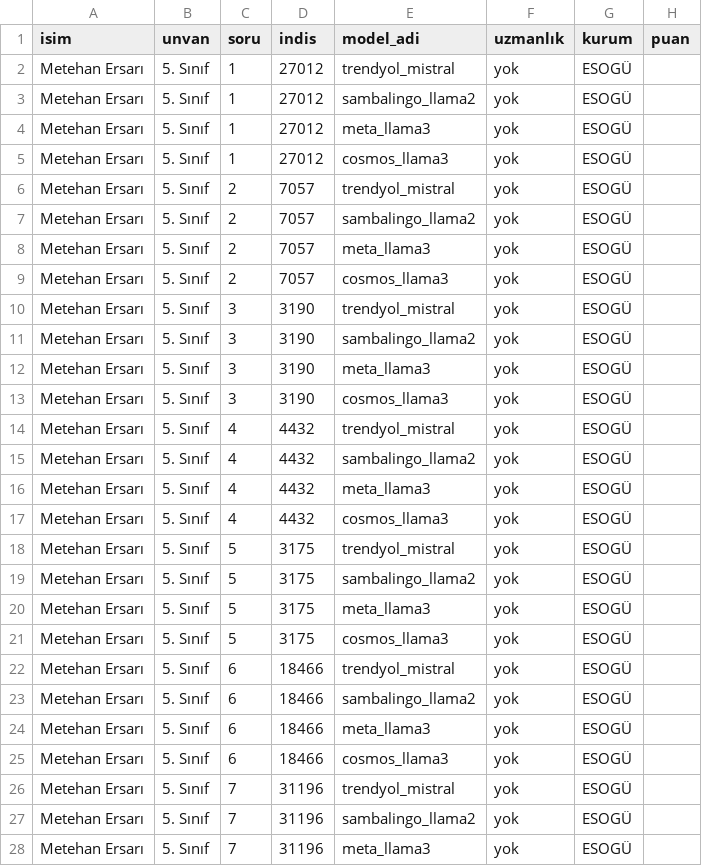
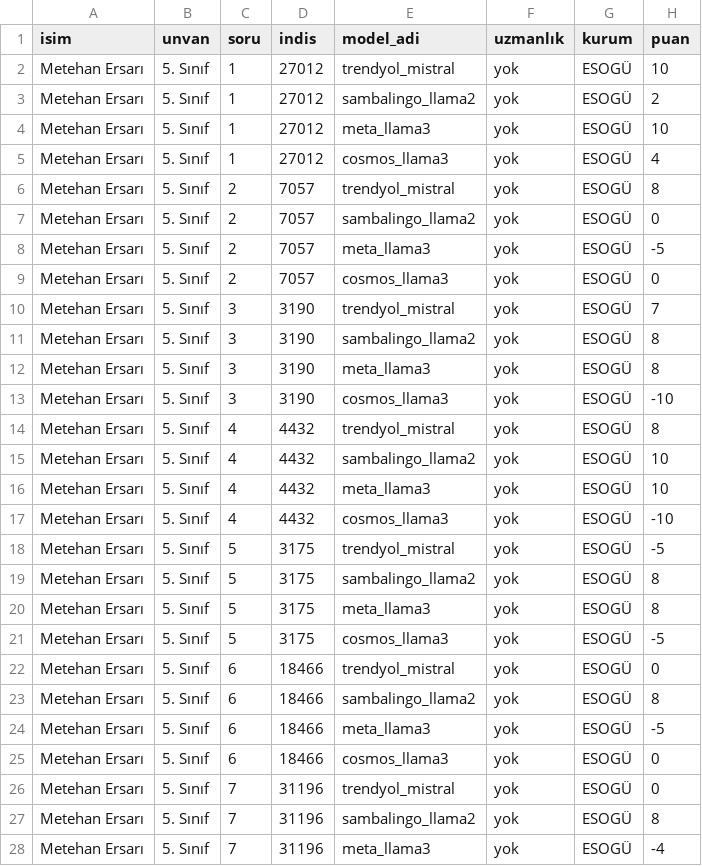
Before and after one commit to kaayra2000/saglik_verileri_uzerinde_buyuk_dil_modellerinin_ince_ayar_performansi, a CSV file: insana_sor/sonuc_gorselleri/7_Metehan Ersarı/sonuc.csv, drawn as a sheet; only a part is shown; the diff covers the shown part only.

Commit message:
metehan ersarı csv sonuçları eklendi

```diff
--- a/insana_sor/sonuc_gorselleri/7_Metehan Ersarı/sonuc.csv
+++ b/insana_sor/sonuc_gorselleri/7_Metehan Ersarı/sonuc.csv
@@ -1,28 +1,28 @@
 isim,unvan,soru,indis,model_adi,uzmanlık,kurum,puan
-Metehan Ersarı,5. Sınıf,1,27012,trendyol_mistral,yok,ESOGÜ,
-Metehan Ersarı,5. Sınıf,1,27012,sambalingo_llama2,yok,ESOGÜ,
-Metehan Ersarı,5. Sınıf,1,27012,meta_llama3,yok,ESOGÜ,
-Metehan Ersarı,5. Sınıf,1,27012,cosmos_llama3,yok,ESOGÜ,
-Metehan Ersarı,5. Sınıf,2,7057,trendyol_mistral,yok,ESOGÜ,
-Metehan Ersarı,5. Sınıf,2,7057,sambalingo_llama2,yok,ESOGÜ,
-Metehan Ersarı,5. Sınıf,2,7057,meta_llama3,yok,ESOGÜ,
-Metehan Ersarı,5. Sınıf,2,7057,cosmos_llama3,yok,ESOGÜ,
-Metehan Ersarı,5. Sınıf,3,3190,trendyol_mistral,yok,ESOGÜ,
-Metehan Ersarı,5. Sınıf,3,3190,sambalingo_llama2,yok,ESOGÜ,
-Metehan Ersarı,5. Sınıf,3,3190,meta_llama3,yok,ESOGÜ,
-Metehan Ersarı,5. Sınıf,3,3190,cosmos_llama3,yok,ESOGÜ,
-Metehan Ersarı,5. Sınıf,4,4432,trendyol_mistral,yok,ESOGÜ,
-Metehan Ersarı,5. Sınıf,4,4432,sambalingo_llama2,yok,ESOGÜ,
-Metehan Ersarı,5. Sınıf,4,4432,meta_llama3,yok,ESOGÜ,
-Metehan Ersarı,5. Sınıf,4,4432,cosmos_llama3,yok,ESOGÜ,
-Metehan Ersarı,5. Sınıf,5,3175,trendyol_mistral,yok,ESOGÜ,
-Metehan Ersarı,5. Sınıf,5,3175,sambalingo_llama2,yok,ESOGÜ,
-Metehan Ersarı,5. Sınıf,5,3175,meta_llama3,yok,ESOGÜ,
-Metehan Ersarı,5. Sınıf,5,3175,cosmos_llama3,yok,ESOGÜ,
-Metehan Ersarı,5. Sınıf,6,18466,trendyol_mistral,yok,ESOGÜ,
-Metehan Ersarı,5. Sınıf,6,18466,sambalingo_llama2,yok,ESOGÜ,
-Metehan Ersarı,5. Sınıf,6,18466,meta_llama3,yok,ESOGÜ,
-Metehan Ersarı,5. Sınıf,6,18466,cosmos_llama3,yok,ESOGÜ,
-Metehan Ersarı,5. Sınıf,7,31196,trendyol_mistral,yok,ESOGÜ,
-Metehan Ersarı,5. Sınıf,7,31196,sambalingo_llama2,yok,ESOGÜ,
-Metehan Ersarı,5. Sınıf,7,31196,meta_llama3,yok,ESOGÜ,
+Metehan Ersarı,5. Sınıf,1,27012,trendyol_mistral,yok,ESOGÜ,10
+Metehan Ersarı,5. Sınıf,1,27012,sambalingo_llama2,yok,ESOGÜ,2
+Metehan Ersarı,5. Sınıf,1,27012,meta_llama3,yok,ESOGÜ,10
+Metehan Ersarı,5. Sınıf,1,27012,cosmos_llama3,yok,ESOGÜ,4
+Metehan Ersarı,5. Sınıf,2,7057,trendyol_mistral,yok,ESOGÜ,8
+Metehan Ersarı,5. Sınıf,2,7057,sambalingo_llama2,yok,ESOGÜ,0
+Metehan Ersarı,5. Sınıf,2,7057,meta_llama3,yok,ESOGÜ,-5
+Metehan Ersarı,5. Sınıf,2,7057,cosmos_llama3,yok,ESOGÜ,0
+Metehan Ersarı,5. Sınıf,3,3190,trendyol_mistral,yok,ESOGÜ,7
+Metehan Ersarı,5. Sınıf,3,3190,sambalingo_llama2,yok,ESOGÜ,8
+Metehan Ersarı,5. Sınıf,3,3190,meta_llama3,yok,ESOGÜ,8
+Metehan Ersarı,5. Sınıf,3,3190,cosmos_llama3,yok,ESOGÜ,-10
+Metehan Ersarı,5. Sınıf,4,4432,trendyol_mistral,yok,ESOGÜ,8
+Metehan Ersarı,5. Sınıf,4,4432,sambalingo_llama2,yok,ESOGÜ,10
+Metehan Ersarı,5. Sınıf,4,4432,meta_llama3,yok,ESOGÜ,10
+Metehan Ersarı,5. Sınıf,4,4432,cosmos_llama3,yok,ESOGÜ,-10
+Metehan Ersarı,5. Sınıf,5,3175,trendyol_mistral,yok,ESOGÜ,-5
+Metehan Ersarı,5. Sınıf,5,3175,sambalingo_llama2,yok,ESOGÜ,8
+Metehan Ersarı,5. Sınıf,5,3175,meta_llama3,yok,ESOGÜ,8
+Metehan Ersarı,5. Sınıf,5,3175,cosmos_llama3,yok,ESOGÜ,-5
+Metehan Ersarı,5. Sınıf,6,18466,trendyol_mistral,yok,ESOGÜ,0
+Metehan Ersarı,5. Sınıf,6,18466,sambalingo_llama2,yok,ESOGÜ,8
+Metehan Ersarı,5. Sınıf,6,18466,meta_llama3,yok,ESOGÜ,-5
+Metehan Ersarı,5. Sınıf,6,18466,cosmos_llama3,yok,ESOGÜ,0
+Metehan Ersarı,5. Sınıf,7,31196,trendyol_mistral,yok,ESOGÜ,0
+Metehan Ersarı,5. Sınıf,7,31196,sambalingo_llama2,yok,ESOGÜ,8
+Metehan Ersarı,5. Sınıf,7,31196,meta_llama3,yok,ESOGÜ,-4
```
Also changed, not shown: 52 edited cells elsewhere in this file.
